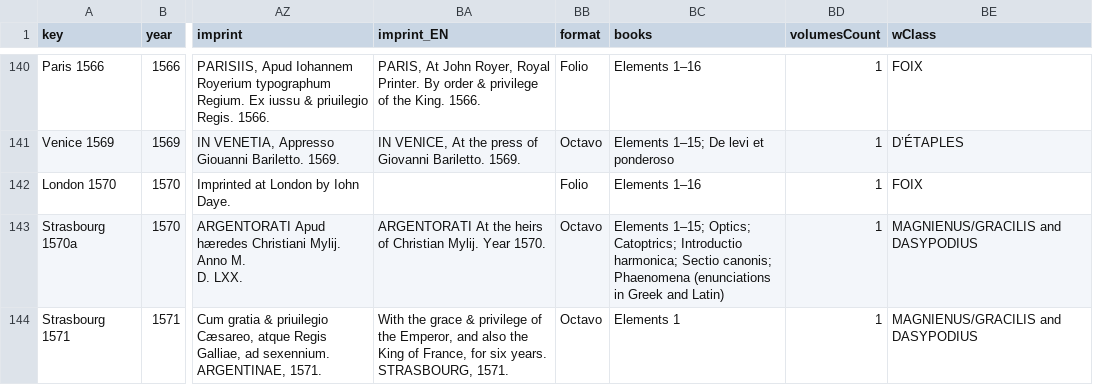
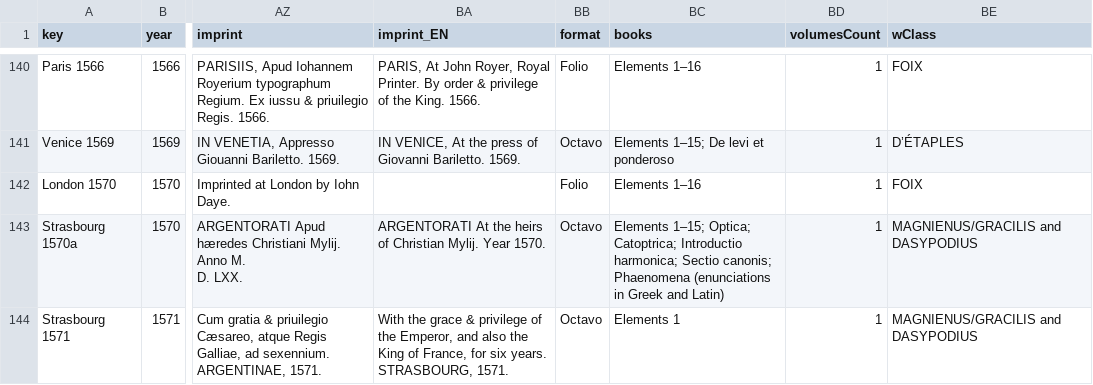
Before and after one commit to ReallyLiri/elements-title-pages, a CSV file: public/docs/EiP.csv, drawn as a sheet; only a part is shown, gaps mark what is left out; the diff covers the shown part only; the diff names each change by its address in the sheet, - before the commit and + after, or states it on an @@ line.

```diff
--- a/public/docs/EiP.csv
+++ b/public/docs/EiP.csv
-BC143 (books): Elements 1–15; Optics; Catoptrics; Introductio harmonica;…
+BC143 (books): Elements 1–15; Optica; Catoptrica; Introductio harmonica;…
```
Also changed, not shown: 4 edited cells elsewhere in this file, 6 other files.
